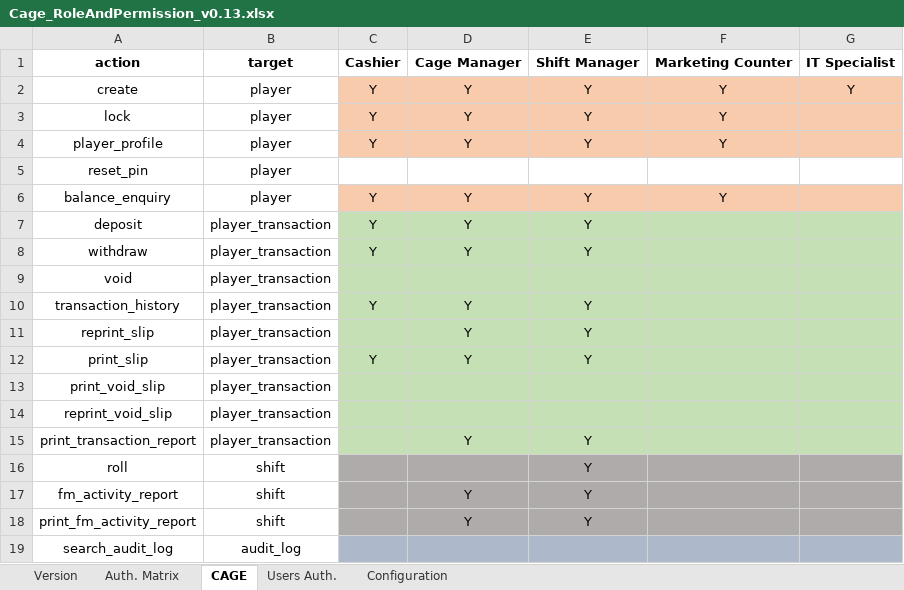
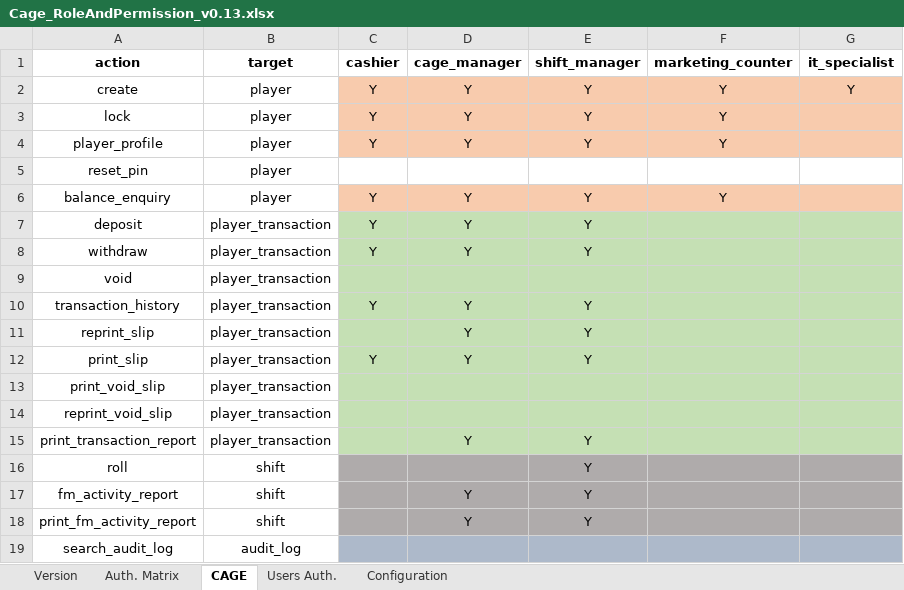
Before and after one commit to Boniromou/sso_rws, an Excel workbook: role_permission_files/Cage_RoleAndPermission_v0.13.xlsx, sheet CAGE, drawn as a sheet; values as stored, in another font and other column widths than the file's, no borders; the diff names each change by its address in the sheet, - before the commit and + after, or states it on an @@ line.

Commit message:
update cage role and permission file, fix role name

```diff
--- a/role_permission_files/Cage_RoleAndPermission_v0.13.xlsx (sheet CAGE)
+++ b/role_permission_files/Cage_RoleAndPermission_v0.13.xlsx (sheet CAGE)
-C1: Cashier
+C1: cashier
-D1: Cage Manager
+D1: cage_manager
-E1: Shift Manager
+E1: shift_manager
-F1: Marketing Counter
+F1: marketing_counter
-G1: IT Specialist
+G1: it_specialist
```
